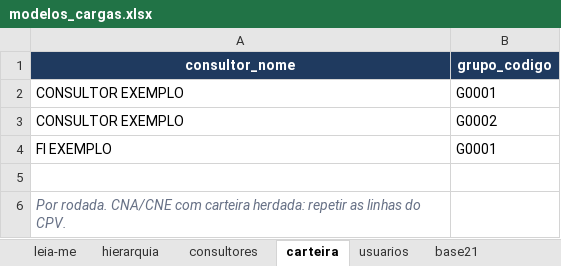
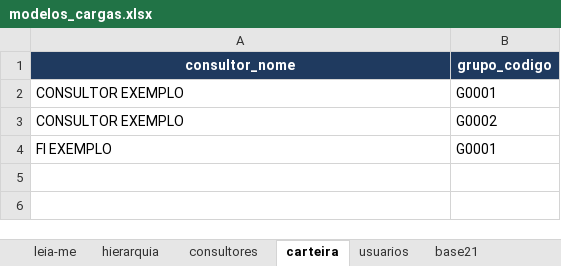
Before and after one commit to raulchagas/rodada-de-negocios, an Excel workbook: cargas/modelos_cargas.xlsx, sheet carteira, drawn as a sheet; values as stored, in another font and other column widths than the file's, no borders; the diff names each change by its address in the sheet, - before the commit and + after, or states it on an @@ line.

```diff
--- a/cargas/modelos_cargas.xlsx (sheet carteira)
+++ b/cargas/modelos_cargas.xlsx (sheet carteira)
-row 5: (empty)
-row 6: Por rodada. CNA/CNE com carteira herdada: repetir as linhas do CPV.
```
Also changed, not shown: sheet leia-me, sheet metas_consultor, sheet metas, sheet csps, sheet consultores, sheet catalogo_fornecedor, 3 more sheets, 50 other files.
